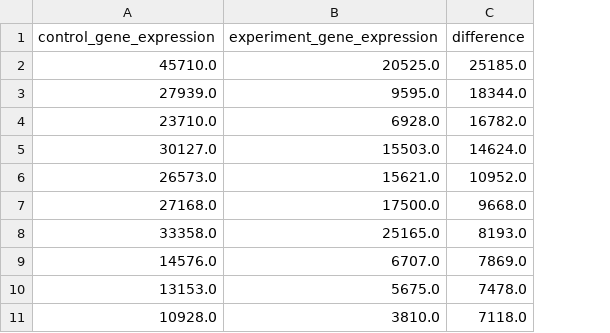
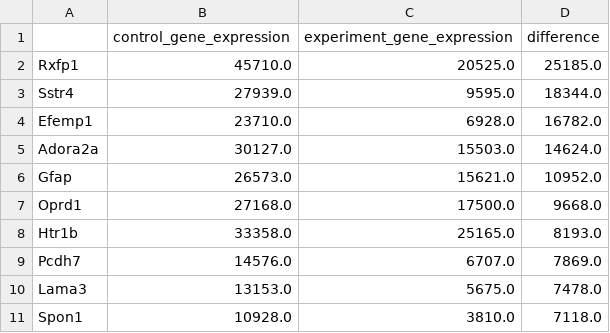
Before and after one commit to krisalejo/scRNA-seq-tech-comparisons, a CSV file: Vizgen HTT Analysis/Celltype Analysis/Top DEGs - C24m vs HD24m/Drd2 Striatal Neurons_top_10_DEGs.csv, drawn as a sheet; the diff names each change by its address in the sheet, - before the commit and + after, or states it on an @@ line.

Commit message:
add index to DEG list

```diff
--- a/Vizgen HTT Analysis/Celltype Analysis/Top DEGs - C24m vs HD24m/Drd2 Striatal Neurons_top_10_DEGs.csv
+++ b/Vizgen HTT Analysis/Celltype Analysis/Top DEGs - C24m vs HD24m/Drd2 Striatal Neurons_top_10_DEGs.csv
+column A, rows 2-11: Rxfp1 | Sstr4 | Efemp1 | Adora2a | Gfap | Oprd1 | Htr1b | Pcdh7 | Lama3 | Spon1
```
Also changed, not shown: Vizgen HTT Analysis/Celltype Analysis/Top DEGs - C24m vs HD24m/Drd1 Striatal Neurons_top_10_DEGs.csv, Vizgen HTT Analysis/Celltype Analysis/Top DEGs - C24m vs HD24m/Hd Only Drd2 Neurons_top_10_DEGs.csv, 6 other files.
